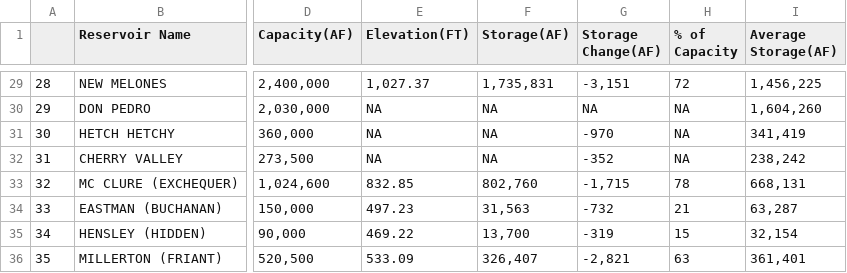
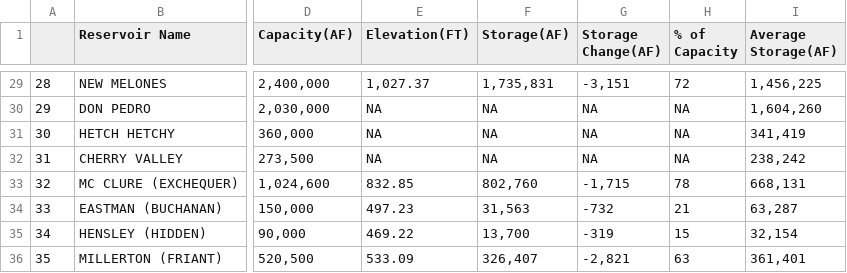
Before and after one commit to abcotvdata/CA-weather-tracker, a CSV file: reservoir_table.csv, drawn as a sheet; only a part is shown, gaps mark what is left out; the diff names each change by its address in the sheet, - before the commit and + after, or states it on an @@ line.

```diff
--- a/reservoir_table.csv
+++ b/reservoir_table.csv
-G31 (Storage Change(AF)): -970
+G31 (Storage Change(AF)): NA
-G32 (Storage Change(AF)): -352
+G32 (Storage Change(AF)): NA
```
Also changed, not shown: 1 other file.
